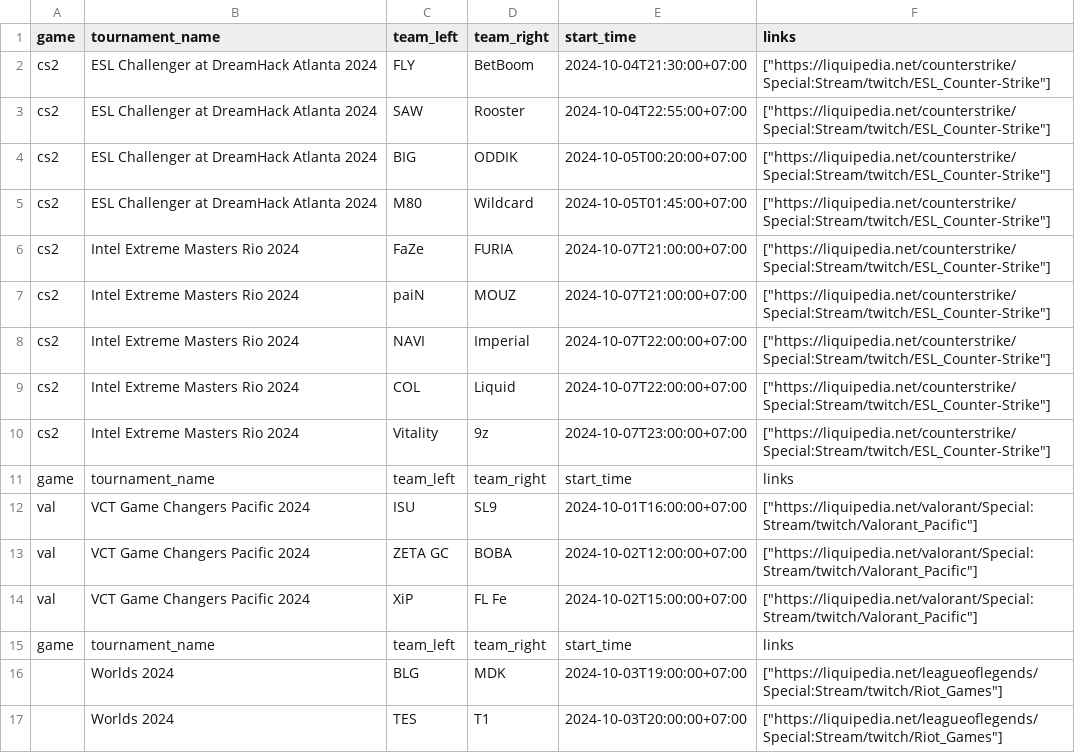
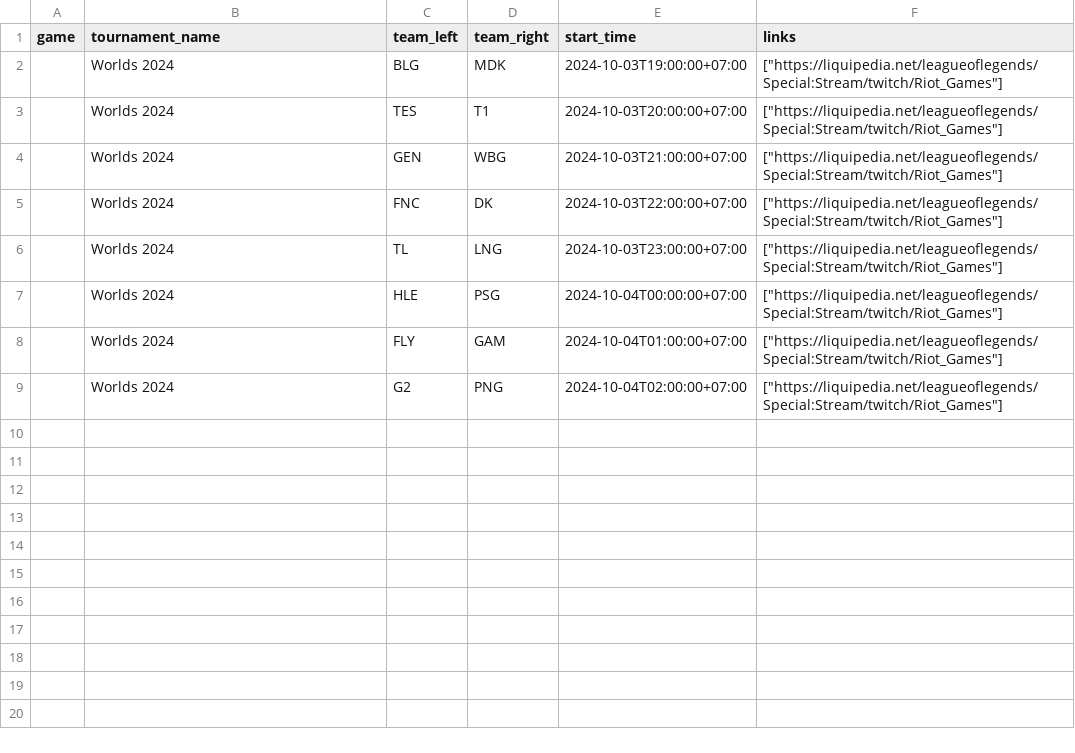
Before and after one commit to sangtandoan/CrawlifyEsports, a CSV file: data/matches.csv, drawn as a sheet; only a part is shown; the shorter side is filled out with more unchanged rows.

```diff
--- a/data/matches.csv
+++ b/data/matches.csv
@@ -1,16 +1,2 @@
 game,tournament_name,team_left,team_right,start_time,links
-cs2,ESL Challenger at DreamHack Atlanta 2024,FLY,BetBoom,2024-10-04T21:30:00+07:00,"[""https://liquipedia.net/counterstrike/Special:Stream/twitch/ESL_Counter-Strike""]"
-cs2,ESL Challenger at DreamHack Atlanta 2024,SAW,Rooster,2024-10-04T22:55:00+07:00,"[""https://liquipedia.net/counterstrike/Special:Stream/twitch/ESL_Counter-Strike""]"
-cs2,ESL Challenger at DreamHack Atlanta 2024,BIG,ODDIK,2024-10-05T00:20:00+07:00,"[""https://liquipedia.net/counterstrike/Special:Stream/twitch/ESL_Counter-Strike""]"
-cs2,ESL Challenger at DreamHack Atlanta 2024,M80,Wildcard,2024-10-05T01:45:00+07:00,"[""https://liquipedia.net/counterstrike/Special:Stream/twitch/ESL_Counter-Strike""]"
-cs2,Intel Extreme Masters Rio 2024,FaZe,FURIA,2024-10-07T21:00:00+07:00,"[""https://liquipedia.net/counterstrike/Special:Stream/twitch/ESL_Counter-Strike""]"
-cs2,Intel Extreme Masters Rio 2024,paiN,MOUZ,2024-10-07T21:00:00+07:00,"[""https://liquipedia.net/counterstrike/Special:Stream/twitch/ESL_Counter-Strike""]"
-cs2,Intel Extreme Masters Rio 2024,NAVI,Imperial,2024-10-07T22:00:00+07:00,"[""https://liquipedia.net/counterstrike/Special:Stream/twitch/ESL_Counter-Strike""]"
-cs2,Intel Extreme Masters Rio 2024,COL,Liquid,2024-10-07T22:00:00+07:00,"[""https://liquipedia.net/counterstrike/Special:Stream/twitch/ESL_Counter-Strike""]"
-cs2,Intel Extreme Masters Rio 2024,Vitality,9z,2024-10-07T23:00:00+07:00,"[""https://liquipedia.net/counterstrike/Special:Stream/twitch/ESL_Counter-Strike""]"
-game,tournament_name,team_left,team_right,start_time,links
-val,VCT Game Changers Pacific 2024,ISU,SL9,2024-10-01T16:00:00+07:00,"[""https://liquipedia.net/valorant/Special:Stream/twitch/Valorant_Pacific""]"
-val,VCT Game Changers Pacific 2024,ZETA GC,BOBA,2024-10-02T12:00:00+07:00,"[""https://liquipedia.net/valorant/Special:Stream/twitch/Valorant_Pacific""]"
-val,VCT Game Changers Pacific 2024,XiP,FL Fe,2024-10-02T15:00:00+07:00,"[""https://liquipedia.net/valorant/Special:Stream/twitch/Valorant_Pacific""]"
-game,tournament_name,team_left,team_right,start_time,links
 ,Worlds 2024,BLG,MDK,2024-10-03T19:00:00+07:00,"[""https://liquipedia.net/leagueoflegends/Special:Stream/twitch/Riot_Games""]"
```
Also changed, not shown: 5 other files.
